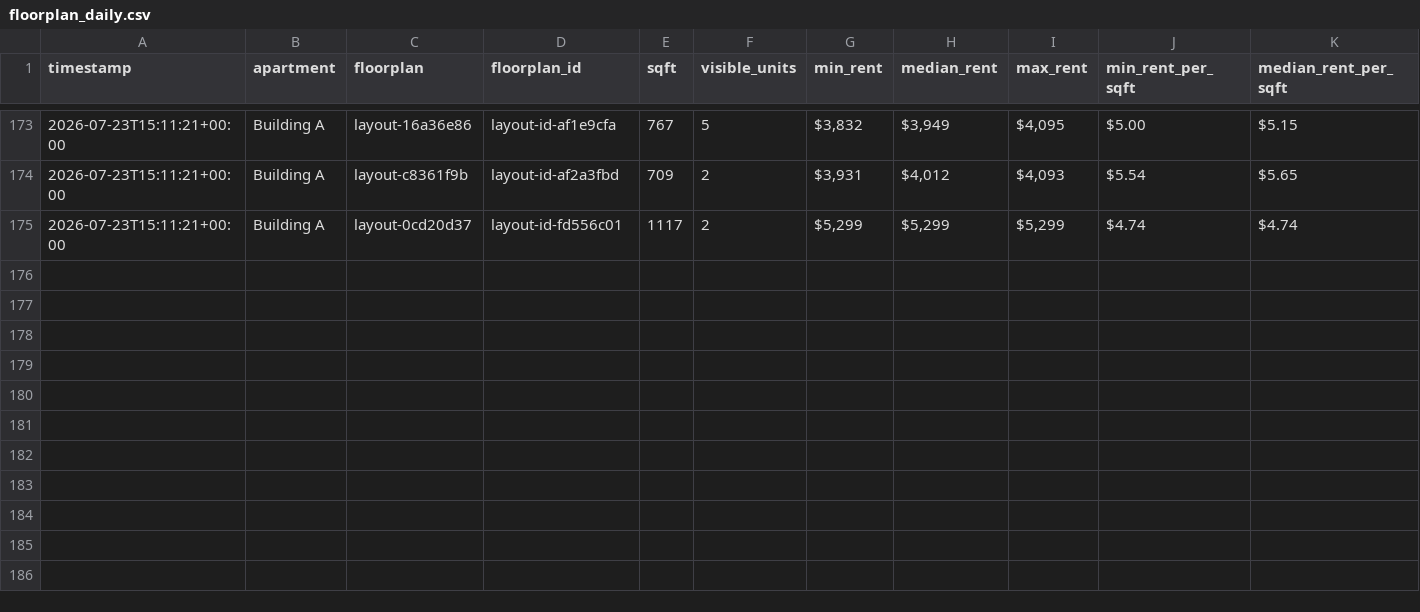
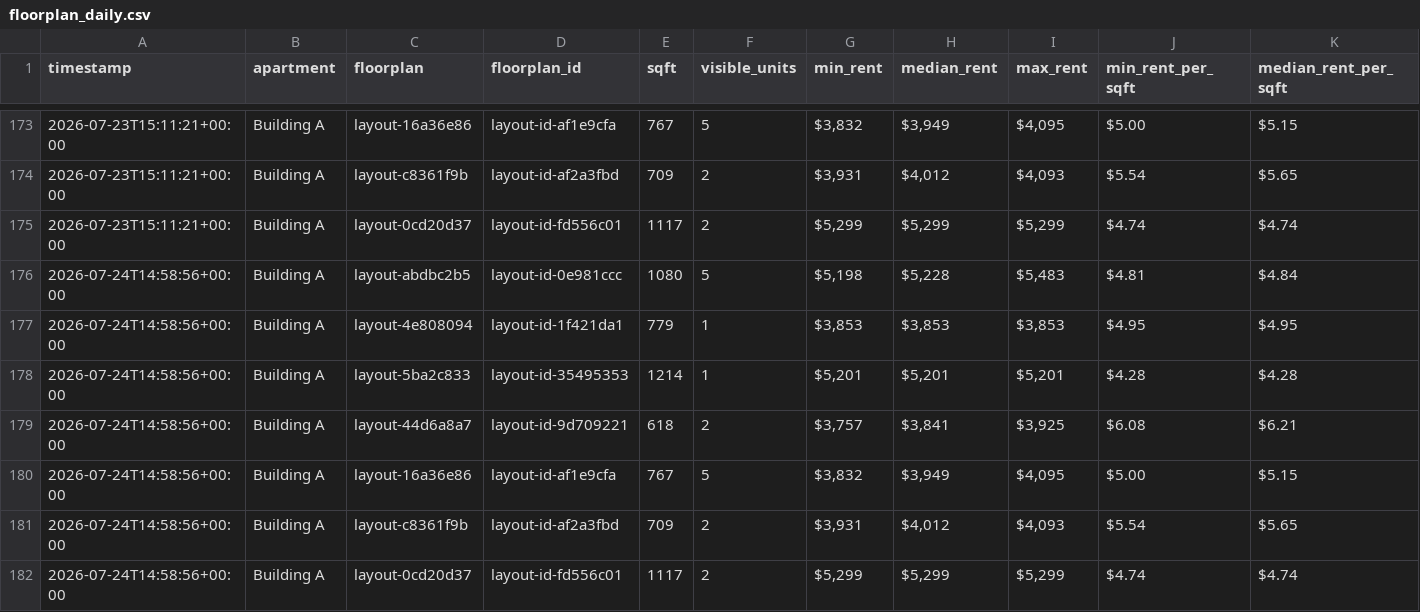
Before and after one commit to playuhh/tracker, a CSV file: data/floorplan_daily.csv, drawn as a sheet; only a part is shown, gaps mark what is left out; rows hold the shown columns only; the diff names each change by its address in the sheet, - before the commit and + after, or states it on an @@ line.

```diff
--- a/data/floorplan_daily.csv
+++ b/data/floorplan_daily.csv
+row 176: 2026-07-24T14:58:56+00:00 | Building A | layout-abdbc2b5 | layout-id-0e981ccc | 1080 | 5 | $5,198 | $5,228 | $5,483 | $4.81 | $4.84
+row 177: 2026-07-24T14:58:56+00:00 | Building A | layout-4e808094 | layout-id-1f421da1 | 779 | 1 | $3,853 | $3,853 | $3,853 | $4.95 | $4.95
+row 178: 2026-07-24T14:58:56+00:00 | Building A | layout-5ba2c833 | layout-id-35495353 | 1214 | 1 | $5,201 | $5,201 | $5,201 | $4.28 | $4.28
+row 179: 2026-07-24T14:58:56+00:00 | Building A | layout-44d6a8a7 | layout-id-9d709221 | 618 | 2 | $3,757 | $3,841 | $3,925 | $6.08 | $6.21
+row 180: 2026-07-24T14:58:56+00:00 | Building A | layout-16a36e86 | layout-id-af1e9cfa | 767 | 5 | $3,832 | $3,949 | $4,095 | $5.00 | $5.15
+row 181: 2026-07-24T14:58:56+00:00 | Building A | layout-c8361f9b | layout-id-af2a3fbd | 709 | 2 | $3,931 | $4,012 | $4,093 | $5.54 | $5.65
+row 182: 2026-07-24T14:58:56+00:00 | Building A | layout-0cd20d37 | layout-id-fd556c01 | 1117 | 2 | $5,299 | $5,299 | $5,299 | $4.74 | $4.74
```
Also changed, not shown: data/scrape_runs.csv, data/unit_prices.csv, 2 other files.
